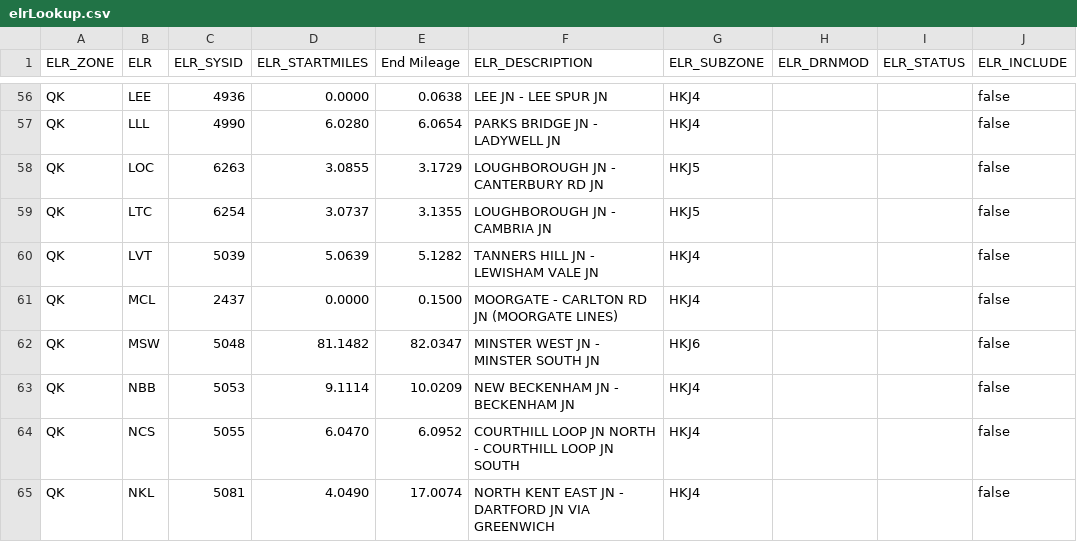
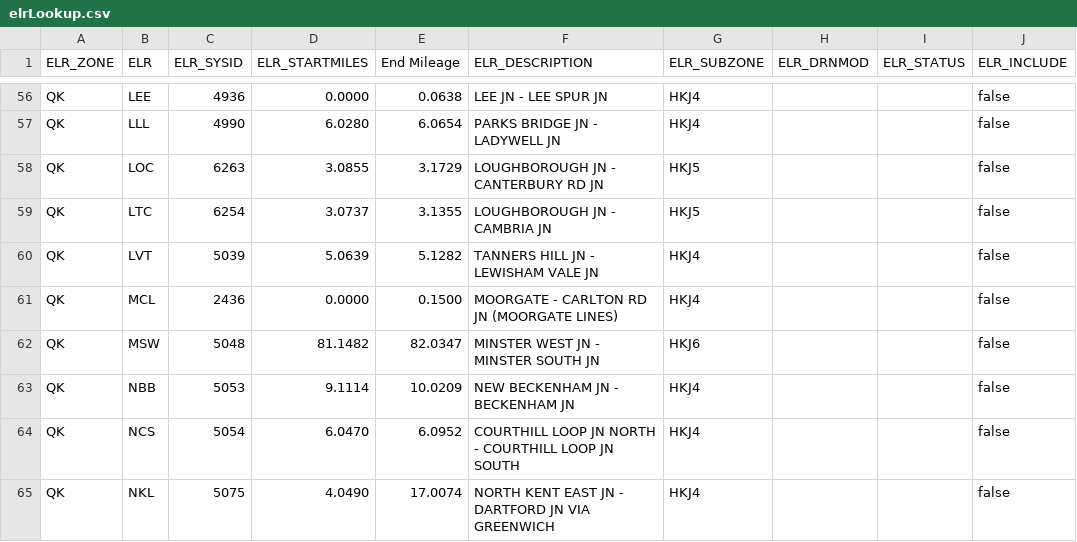
Before and after one commit to infrastructureclub/nr-national-hazard-directory, a CSV file: data/QK/elrLookup.csv, drawn as a sheet; only a part is shown, gaps mark what is left out; the diff covers the shown part only; the diff names each change by its address in the sheet, - before the commit and + after, or states it on an @@ line.

```diff
--- a/data/QK/elrLookup.csv
+++ b/data/QK/elrLookup.csv
-C61 (ELR_SYSID): 2437
+C61 (ELR_SYSID): 2436
-C64 (ELR_SYSID): 5055
+C64 (ELR_SYSID): 5054
-C65 (ELR_SYSID): 5081
+C65 (ELR_SYSID): 5075
```
Also changed, not shown: 12 edited cells elsewhere in this file, data/QD/coreData.csv, data/QL/coreData.csv, 23 other files.
